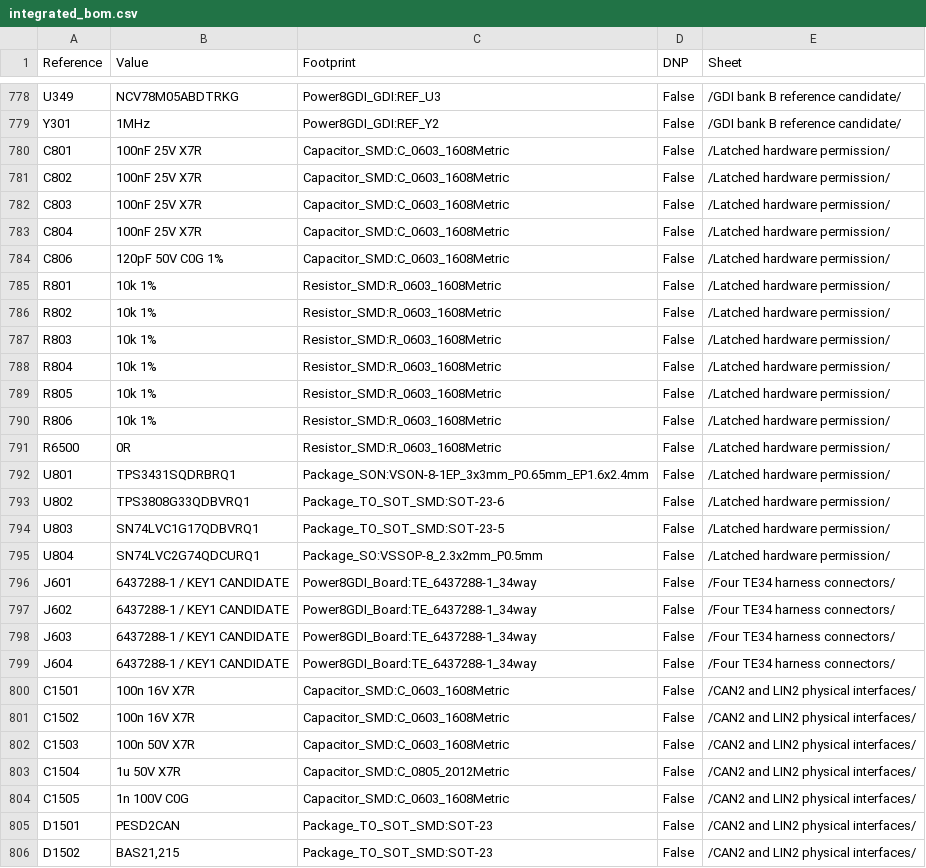
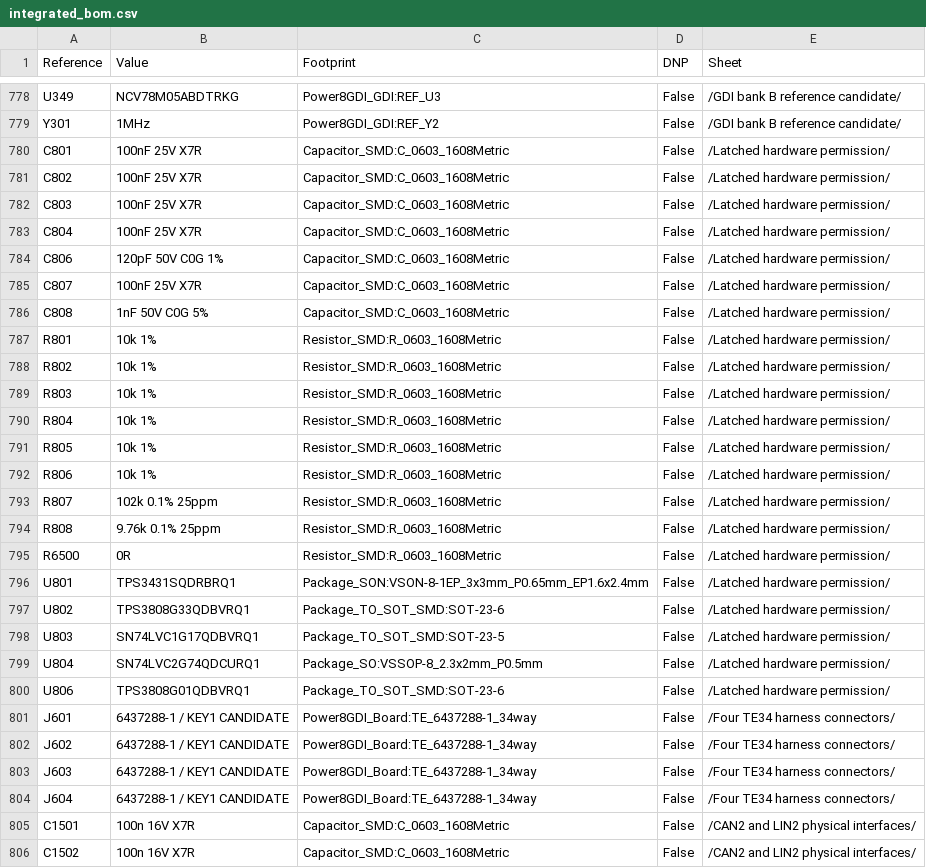
Before and after one commit to rakyury/rusefi-hardware, a CSV file: Power8GDI/hardware/design/integrated_bom.csv, drawn as a sheet; only a part is shown, gaps mark what is left out; the shorter side is filled out with more unchanged rows.

Commit message:
Latch actuator inhibit on independent 5V undervoltage detection

```diff
--- a/Power8GDI/hardware/design/integrated_bom.csv
+++ b/Power8GDI/hardware/design/integrated_bom.csv
@@ -784,2 +784,4 @@ C804,100nF 25V X7R,Capacitor_SMD:C_0603_1608Metric,False,/Latched hardware permi
 C806,120pF 50V C0G 1%,Capacitor_SMD:C_0603_1608Metric,False,/Latched hardware permission/
+C807,100nF 25V X7R,Capacitor_SMD:C_0603_1608Metric,False,/Latched hardware permission/
+C808,1nF 50V C0G 5%,Capacitor_SMD:C_0603_1608Metric,False,/Latched hardware permission/
 R801,10k 1%,Resistor_SMD:R_0603_1608Metric,False,/Latched hardware permission/
@@ -790,2 +792,4 @@ R805,10k 1%,Resistor_SMD:R_0603_1608Metric,False,/Latched hardware permission/
 R806,10k 1%,Resistor_SMD:R_0603_1608Metric,False,/Latched hardware permission/
+R807,102k 0.1% 25ppm,Resistor_SMD:R_0603_1608Metric,False,/Latched hardware permission/
+R808,9.76k 0.1% 25ppm,Resistor_SMD:R_0603_1608Metric,False,/Latched hardware permission/
 R6500,0R,Resistor_SMD:R_0603_1608Metric,False,/Latched hardware permission/
@@ -795,2 +799,3 @@ U803,SN74LVC1G17QDBVRQ1,Package_TO_SOT_SMD:SOT-23-5,False,/Latched hardware perm
 U804,SN74LVC2G74QDCURQ1,Package_SO:VSSOP-8_2.3x2mm_P0.5mm,False,/Latched hardware permission/
+U806,TPS3808G01QDBVRQ1,Package_TO_SOT_SMD:SOT-23-6,False,/Latched hardware permission/
 J601,6437288-1 / KEY1 CANDIDATE,Power8GDI_Board:TE_6437288-1_34way,False,/Four TE34 harness connectors/
```
Also changed, not shown: Power8GDI/hardware/design/safety/bom.csv, 40 other files.
